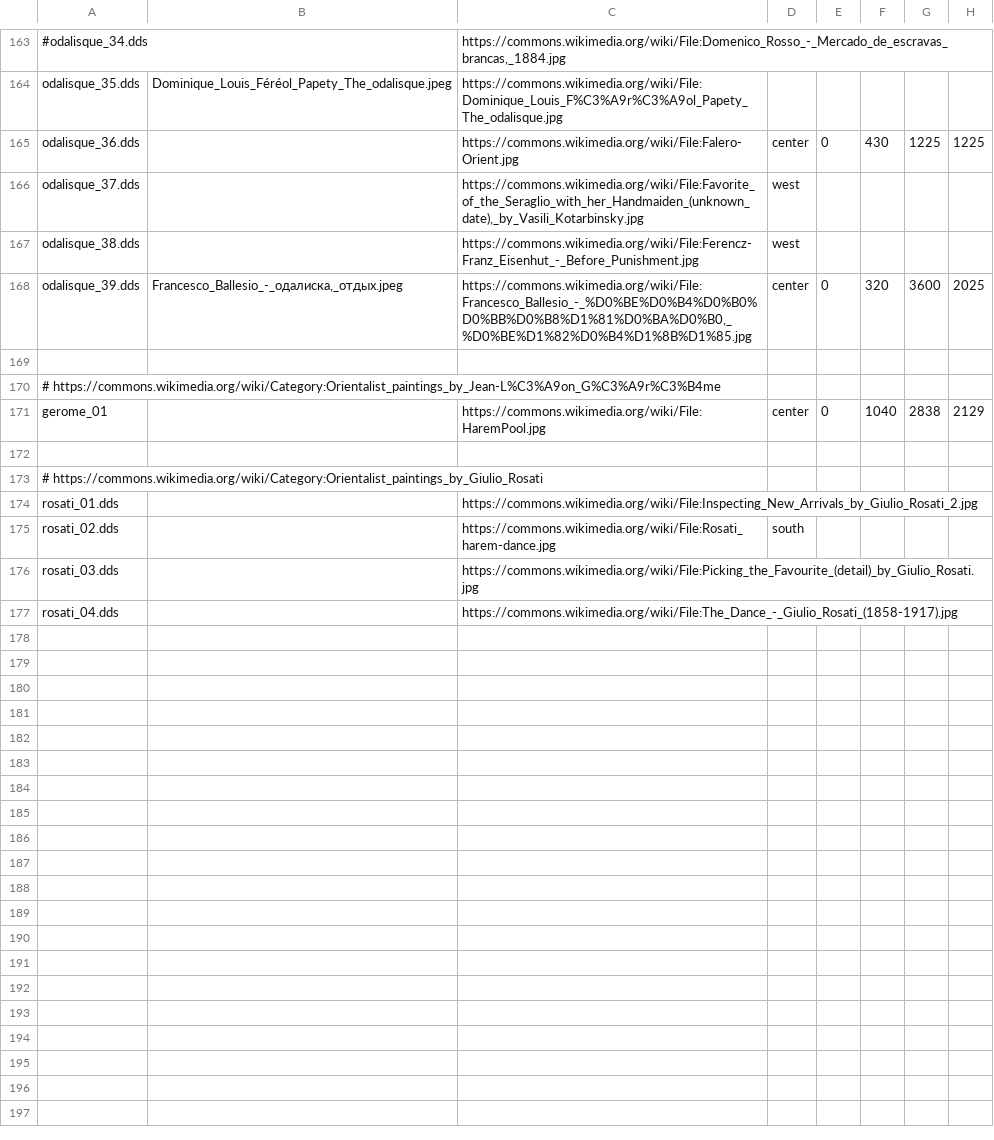
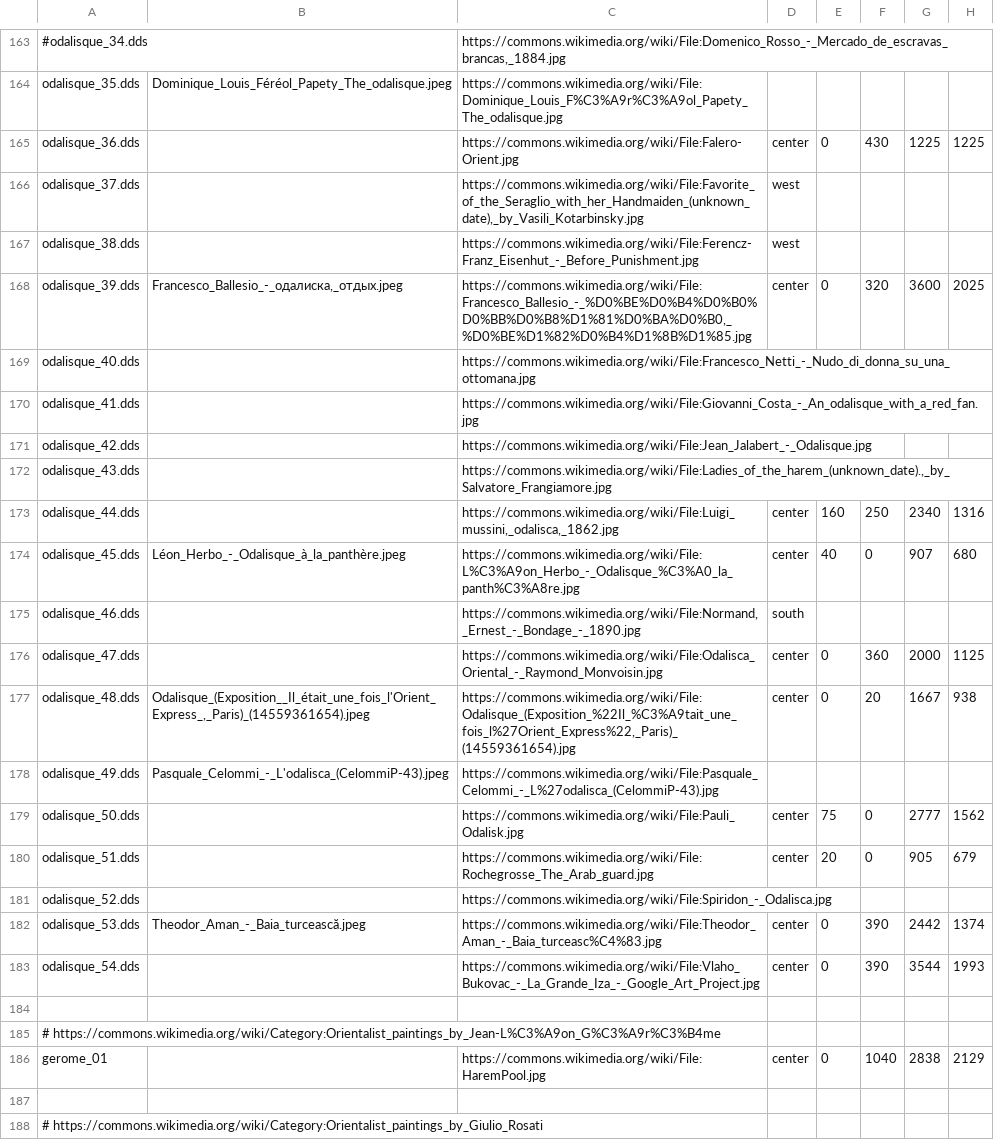
Before and after one commit to pharaox/hels, a CSV file: images.csv, drawn as a sheet; only a part is shown, gaps mark what is left out; the shorter side is filled out with more unchanged rows; the diff names each change by its address in the sheet, - before the commit and + after, or states it on an @@ line.

Commit message:
Add more odalisque images

```diff
--- a/images.csv
+++ b/images.csv
+row 169: odalisque_40.dds |  | https://commons.wikimedia.org/wiki/File:Francesco_Netti_-_Nudo_di_donna_su_una_ottomana.jpg
+row 170: odalisque_41.dds |  | https://commons.wikimedia.org/wiki/File:Giovanni_Costa_-_An_odalisque_with_a_red_fan.jpg
+row 171: odalisque_42.dds |  | https://commons.wikimedia.org/wiki/File:Jean_Jalabert_-_Odalisque.jpg
+row 172: odalisque_43.dds |  | https://commons.wikimedia.org/wiki/File:Ladies_of_the_harem_(unknown_date).,_by_Salvatore_Frangiamore.jpg
+row 173: odalisque_44.dds |  | https://commons.wikimedia.org/wiki/File:Luigi_mussini,_odalisca,_1862.jpg | center | 160 | 250 | 2340 | 1316
+row 174: odalisque_45.dds | Léon_Herbo_-_Odalisque_à_la_panthère.jpeg | https://commons.wikimedia.org/wiki/File:L%C3%A9on_Herbo_-_Odalisque_%C3%A0_la_panth%C3%A8re.jpg | center | 40 | 0 | 907 | 680
+row 175: odalisque_46.dds |  | https://commons.wikimedia.org/wiki/File:Normand,_Ernest_-_Bondage_-_1890.jpg | south
+row 176: odalisque_47.dds |  | https://commons.wikimedia.org/wiki/File:Odalisca_Oriental_-_Raymond_Monvoisin.jpg | center | 0 | 360 | 2000 | 1125
+row 177: odalisque_48.dds | Odalisque_(Exposition__Il_était_une_fois_l'Orient_Express_,_Paris)_(14559361654).jpeg | https://commons.wikimedia.org/wiki/File:Odalisque_(Exposition_%22Il_%C3%A9tait_une_fois_l%27Orient_Express%22,_Paris)_(14559361654).jpg | center | 0 | 20 | 1667 | 938
+row 178: odalisque_49.dds | Pasquale_Celommi_-_L'odalisca_(CelommiP-43).jpeg | https://commons.wikimedia.org/wiki/File:Pasquale_Celommi_-_L%27odalisca_(CelommiP-43).jpg
+row 179: odalisque_50.dds |  | https://commons.wikimedia.org/wiki/File:Pauli_Odalisk.jpg | center | 75 | 0 | 2777 | 1562
+row 180: odalisque_51.dds |  | https://commons.wikimedia.org/wiki/File:Rochegrosse_The_Arab_guard.jpg | center | 20 | 0 | 905 | 679
+row 181: odalisque_52.dds |  | https://commons.wikimedia.org/wiki/File:Spiridon_-_Odalisca.jpg
+row 182: odalisque_53.dds | Theodor_Aman_-_Baia_turcească.jpeg | https://commons.wikimedia.org/wiki/File:Theodor_Aman_-_Baia_turceasc%C4%83.jpg | center | 0 | 390 | 2442 | 1374
+row 183: odalisque_54.dds |  | https://commons.wikimedia.org/wiki/File:Vlaho_Bukovac_-_La_Grande_Iza_-_Google_Art_Project.jpg | center | 0 | 390 | 3544 | 1993
```
Also changed, not shown: 2 other files.
